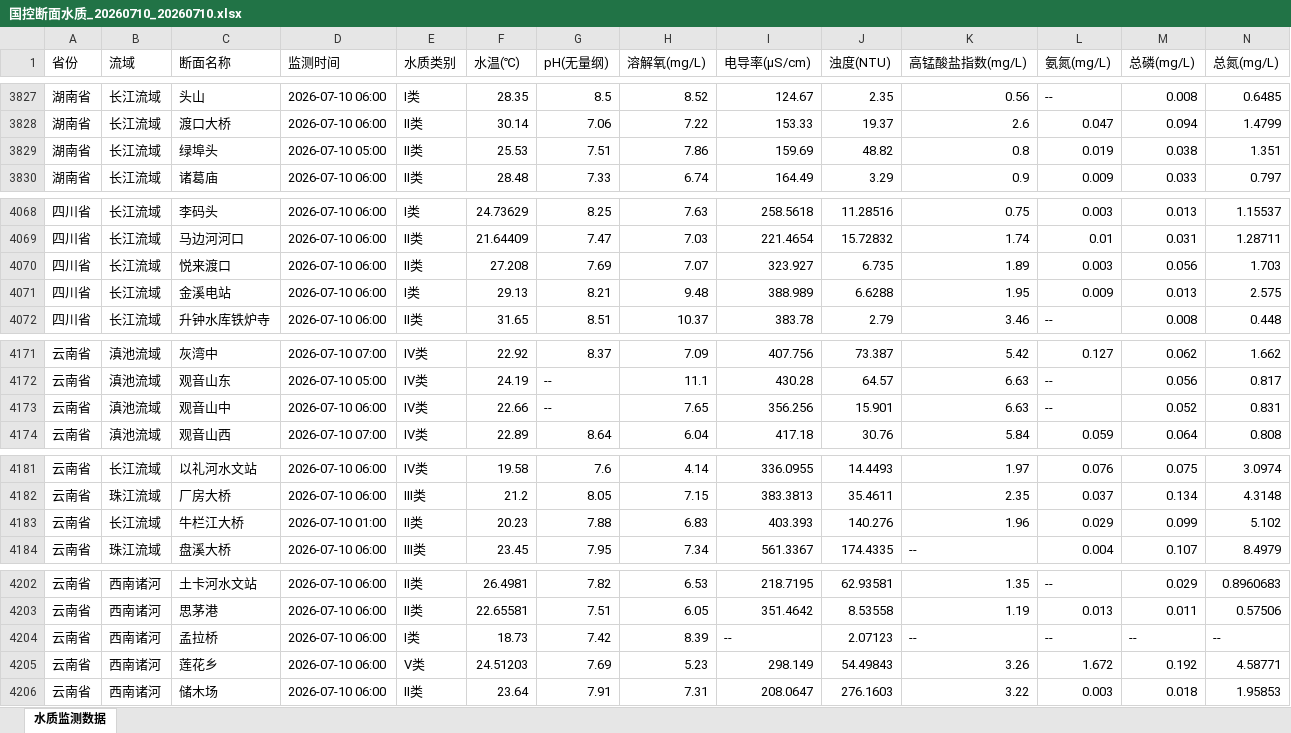
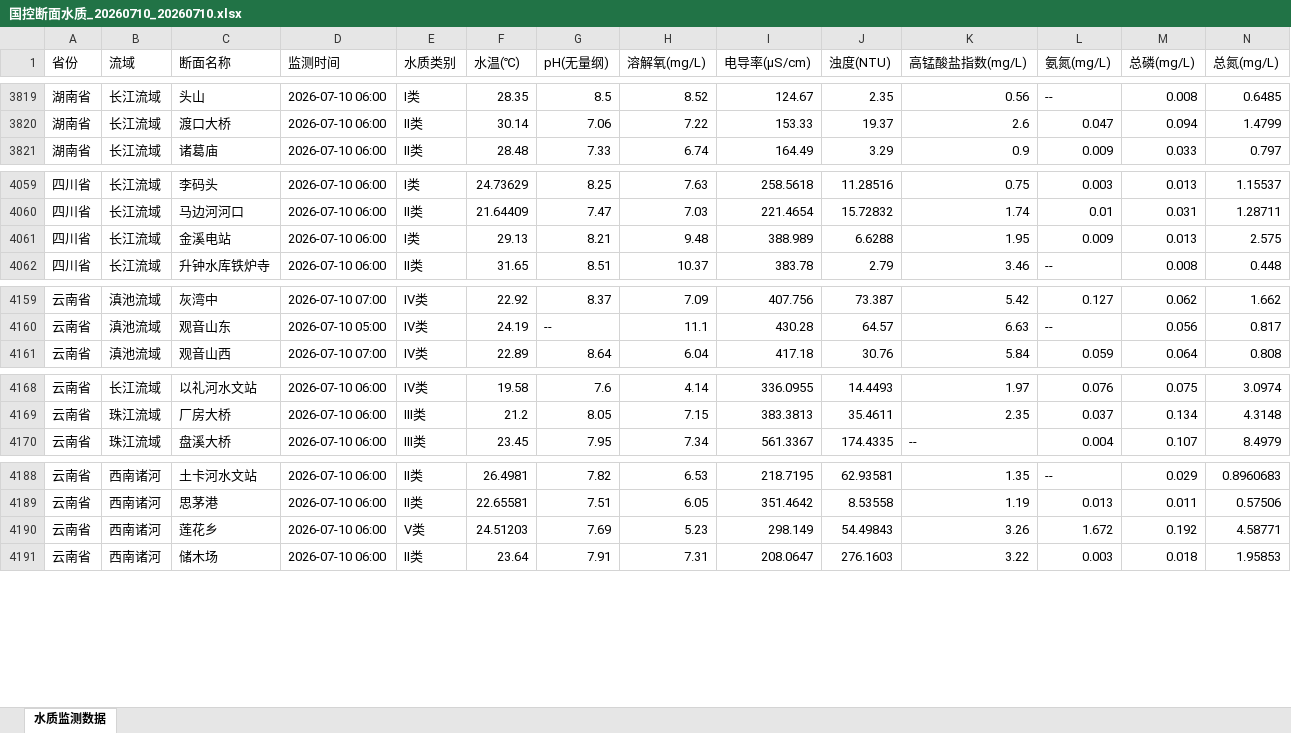
Before and after one commit to Gekko-CAi/National_Water_Quality, an Excel workbook: 数据文件/国控断面水质_20260710_20260710.xlsx, sheet 水质监测数据, drawn as a sheet; only a part is shown, gaps mark what is left out; values as stored, in another font and other column widths than the file's, no cell formats; rows hold the shown columns only; the diff covers the shown part only; the diff names each change by its address in the sheet, - before the commit and + after, or states it on an @@ line.

```diff
--- a/数据文件/国控断面水质_20260710_20260710.xlsx (sheet 水质监测数据)
+++ b/数据文件/国控断面水质_20260710_20260710.xlsx (sheet 水质监测数据)
-row 3829: 湖南省 | 长江流域 | 绿埠头 | 2026-07-10 05:00 | II类 | 25.53 | 7.51 | 7.86 | 159.69 | 48.82 | 0.8 | 0.019 | 0.038 | 1.351
-row 4070: 四川省 | 长江流域 | 悦来渡口 | 2026-07-10 06:00 | II类 | 27.208 | 7.69 | 7.07 | 323.927 | 6.735 | 1.89 | 0.003 | 0.056 | 1.703
-row 4173: 云南省 | 滇池流域 | 观音山中 | 2026-07-10 06:00 | IV类 | 22.66 | -- | 7.65 | 356.256 | 15.901 | 6.63 | -- | 0.052 | 0.831
-row 4183: 云南省 | 长江流域 | 牛栏江大桥 | 2026-07-10 01:00 | II类 | 20.23 | 7.88 | 6.83 | 403.393 | 140.276 | 1.96 | 0.029 | 0.099 | 5.102
-row 4204: 云南省 | 西南诸河 | 孟拉桥 | 2026-07-10 06:00 | I类 | 18.73 | 7.42 | 8.39 | -- | 2.07123 | -- | -- | -- | --
```
Also changed, not shown: 16 removed rows elsewhere in this sheet, cell formats.
